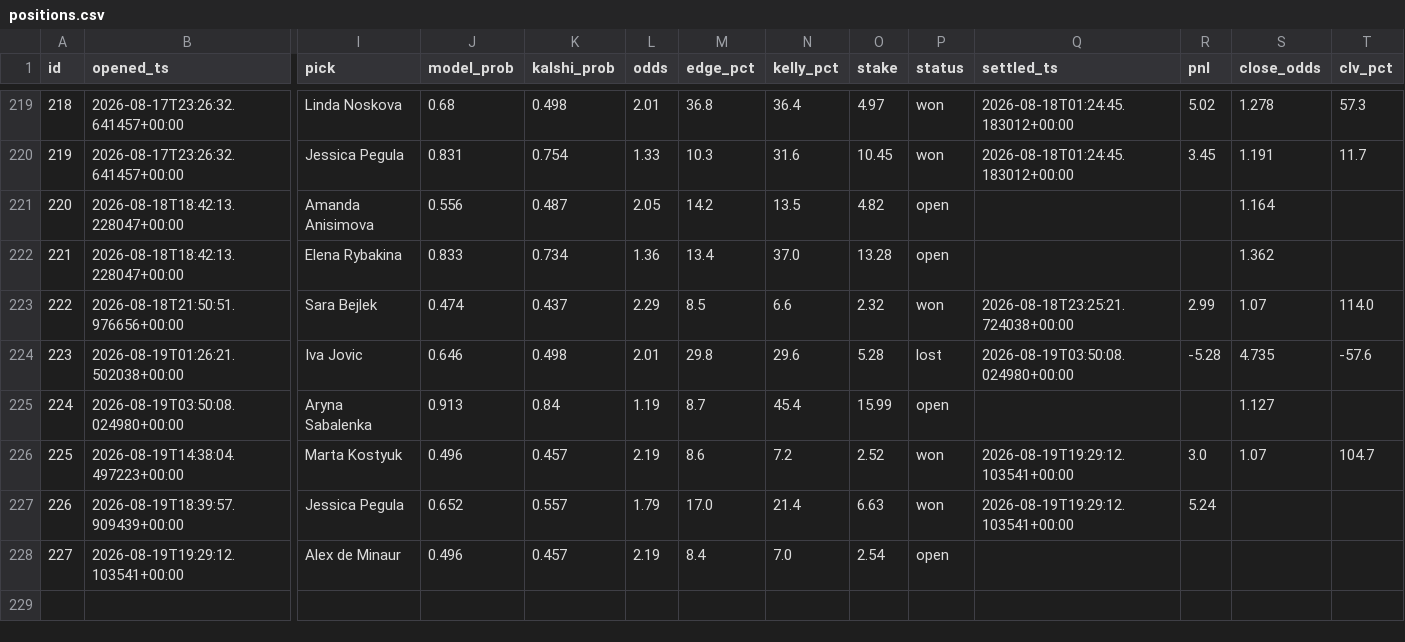
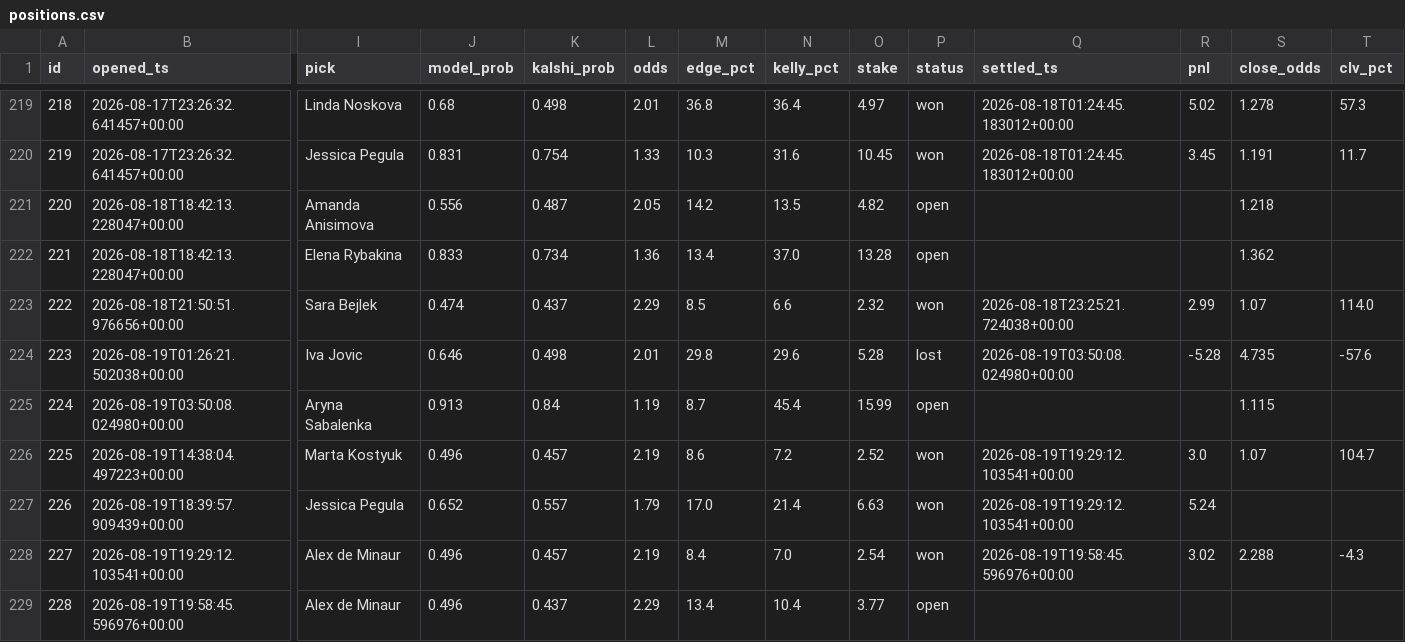
Before and after one commit to JorgeCampe/tennis-signals-bot, a CSV file: tennis_signals_bot/data/positions.csv, drawn as a sheet; only a part is shown, gaps mark what is left out; rows hold the shown columns only; the diff names each change by its address in the sheet, - before the commit and + after, or states it on an @@ line.

```diff
--- a/tennis_signals_bot/data/positions.csv
+++ b/tennis_signals_bot/data/positions.csv
-S221 (close_odds): 1.164
+S221 (close_odds): 1.218
-S225 (close_odds): 1.127
+S225 (close_odds): 1.115
-P228 (status): open
+P228 (status): won
-Q228 (settled_ts): (empty)
+Q228 (settled_ts): 2026-08-19T19:58:45.596976+00:00
-R228 (pnl): (empty)
+R228 (pnl): 3.02
-S228 (close_odds): (empty)
+S228 (close_odds): 2.288
-T228 (clv_pct): (empty)
+T228 (clv_pct): -4.3
+row 229: 228 | 2026-08-19T19:58:45.596976+00:00 | Alex de Minaur | 0.496 | 0.437 | 2.29 | 13.4 | 10.4 | 3.77 | open
```
Also changed, not shown: tennis_signals_bot/data/equity.csv, tennis_signals_bot/data/signals.csv, 2 other files.
